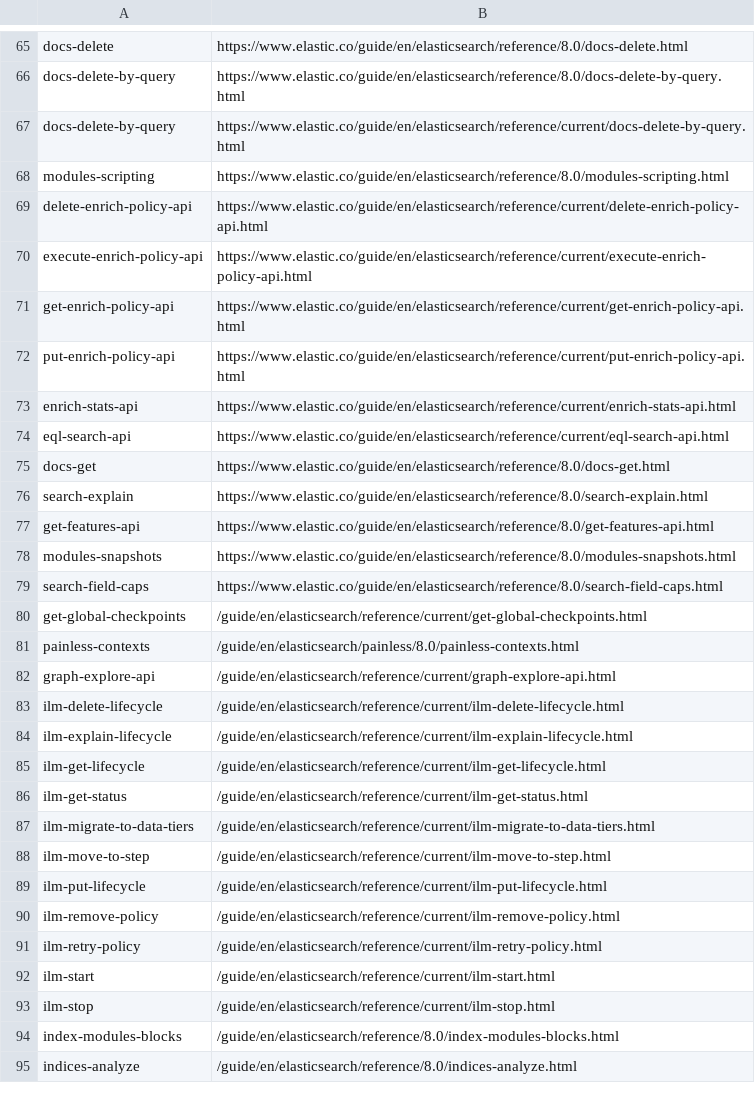
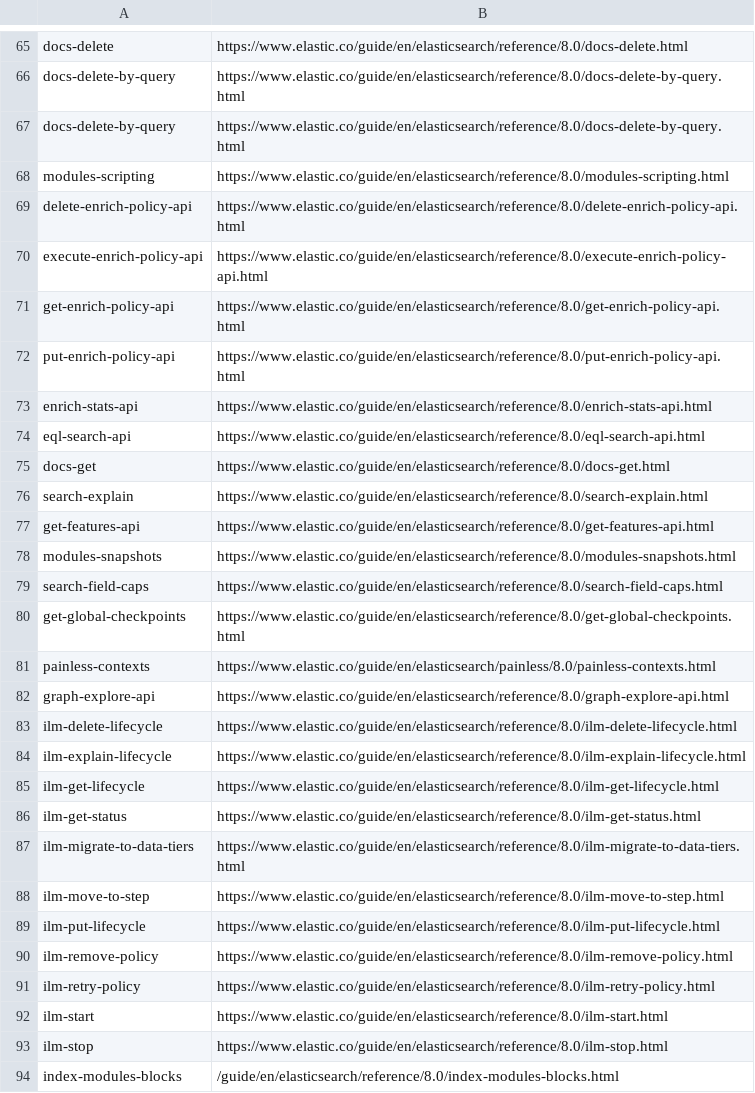
Before and after one commit to elastic/elasticsearch-specification, a CSV file: specification/_doc_ids/table.csv, drawn as a sheet; only a part is shown, gaps mark what is left out; the shorter side is filled out with more unchanged rows.

Commit message:
[8.0] Adds full URLS to doc_ids.

```diff
--- a/specification/_doc_ids/table.csv
+++ b/specification/_doc_ids/table.csv
@@ -66,10 +66,10 @@ docs-delete,https://www.elastic.co/guide/en/elasticsearch/reference/8.0/docs-del
 docs-delete-by-query,https://www.elastic.co/guide/en/elasticsearch/reference/8.0/docs-delete-by-query.html
-docs-delete-by-query,https://www.elastic.co/guide/en/elasticsearch/reference/current/docs-delete-by-query.html
+docs-delete-by-query,https://www.elastic.co/guide/en/elasticsearch/reference/8.0/docs-delete-by-query.html
 modules-scripting,https://www.elastic.co/guide/en/elasticsearch/reference/8.0/modules-scripting.html
-delete-enrich-policy-api,https://www.elastic.co/guide/en/elasticsearch/reference/current/delete-enrich-policy-api.html
-execute-enrich-policy-api,https://www.elastic.co/guide/en/elasticsearch/reference/current/execute-enrich-policy-api.html
-get-enrich-policy-api,https://www.elastic.co/guide/en/elasticsearch/reference/current/get-enrich-policy-api.html
-put-enrich-policy-api,https://www.elastic.co/guide/en/elasticsearch/reference/current/put-enrich-policy-api.html
-enrich-stats-api,https://www.elastic.co/guide/en/elasticsearch/reference/current/enrich-stats-api.html
-eql-search-api,https://www.elastic.co/guide/en/elasticsearch/reference/current/eql-search-api.html
+delete-enrich-policy-api,https://www.elastic.co/guide/en/elasticsearch/reference/8.0/delete-enrich-policy-api.html
+execute-enrich-policy-api,https://www.elastic.co/guide/en/elasticsearch/reference/8.0/execute-enrich-policy-api.html
+get-enrich-policy-api,https://www.elastic.co/guide/en/elasticsearch/reference/8.0/get-enrich-policy-api.html
+put-enrich-policy-api,https://www.elastic.co/guide/en/elasticsearch/reference/8.0/put-enrich-policy-api.html
+enrich-stats-api,https://www.elastic.co/guide/en/elasticsearch/reference/8.0/enrich-stats-api.html
+eql-search-api,https://www.elastic.co/guide/en/elasticsearch/reference/8.0/eql-search-api.html
 docs-get,https://www.elastic.co/guide/en/elasticsearch/reference/8.0/docs-get.html
@@ -79,16 +79,16 @@ modules-snapshots,https://www.elastic.co/guide/en/elasticsearch/reference/8.0/mo
 search-field-caps,https://www.elastic.co/guide/en/elasticsearch/reference/8.0/search-field-caps.html
-get-global-checkpoints,/guide/en/elasticsearch/reference/current/get-global-checkpoints.html
-painless-contexts,/guide/en/elasticsearch/painless/8.0/painless-contexts.html
-graph-explore-api,/guide/en/elasticsearch/reference/current/graph-explore-api.html
-ilm-delete-lifecycle,/guide/en/elasticsearch/reference/current/ilm-delete-lifecycle.html
-ilm-explain-lifecycle,/guide/en/elasticsearch/reference/current/ilm-explain-lifecycle.html
-ilm-get-lifecycle,/guide/en/elasticsearch/reference/current/ilm-get-lifecycle.html
-ilm-get-status,/guide/en/elasticsearch/reference/current/ilm-get-status.html
-ilm-migrate-to-data-tiers,/guide/en/elasticsearch/reference/current/ilm-migrate-to-data-tiers.html
-ilm-move-to-step,/guide/en/elasticsearch/reference/current/ilm-move-to-step.html
-ilm-put-lifecycle,/guide/en/elasticsearch/reference/current/ilm-put-lifecycle.html
-ilm-remove-policy,/guide/en/elasticsearch/reference/current/ilm-remove-policy.html
-ilm-retry-policy,/guide/en/elasticsearch/reference/current/ilm-retry-policy.html
-ilm-start,/guide/en/elasticsearch/reference/current/ilm-start.html
-ilm-stop,/guide/en/elasticsearch/reference/current/ilm-stop.html
+get-global-checkpoints,https://www.elastic.co/guide/en/elasticsearch/reference/8.0/get-global-checkpoints.html
+painless-contexts,https://www.elastic.co/guide/en/elasticsearch/painless/8.0/painless-contexts.html
+graph-explore-api,https://www.elastic.co/guide/en/elasticsearch/reference/8.0/graph-explore-api.html
+ilm-delete-lifecycle,https://www.elastic.co/guide/en/elasticsearch/reference/8.0/ilm-delete-lifecycle.html
+ilm-explain-lifecycle,https://www.elastic.co/guide/en/elasticsearch/reference/8.0/ilm-explain-lifecycle.html
+ilm-get-lifecycle,https://www.elastic.co/guide/en/elasticsearch/reference/8.0/ilm-get-lifecycle.html
+ilm-get-status,https://www.elastic.co/guide/en/elasticsearch/reference/8.0/ilm-get-status.html
+ilm-migrate-to-data-tiers,https://www.elastic.co/guide/en/elasticsearch/reference/8.0/ilm-migrate-to-data-tiers.html
+ilm-move-to-step,https://www.elastic.co/guide/en/elasticsearch/reference/8.0/ilm-move-to-step.html
+ilm-put-lifecycle,https://www.elastic.co/guide/en/elasticsearch/reference/8.0/ilm-put-lifecycle.html
+ilm-remove-policy,https://www.elastic.co/guide/en/elasticsearch/reference/8.0/ilm-remove-policy.html
+ilm-retry-policy,https://www.elastic.co/guide/en/elasticsearch/reference/8.0/ilm-retry-policy.html
+ilm-start,https://www.elastic.co/guide/en/elasticsearch/reference/8.0/ilm-start.html
+ilm-stop,https://www.elastic.co/guide/en/elasticsearch/reference/8.0/ilm-stop.html
 index-modules-blocks,/guide/en/elasticsearch/reference/8.0/index-modules-blocks.html
```
